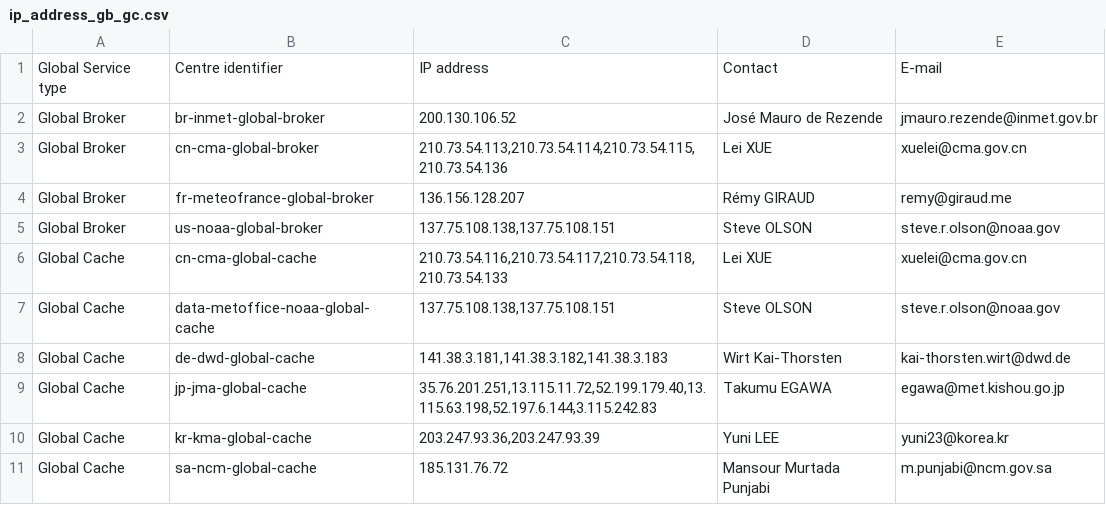
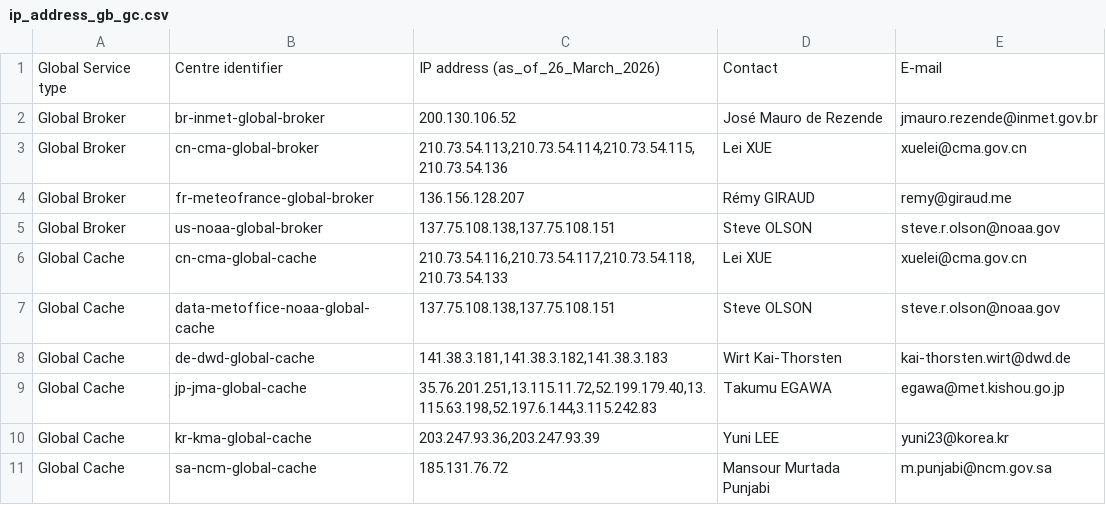
Before and after one commit to wmo-im/wis2-operation, a CSV file: ip_address_gb_gc.csv, drawn as a sheet.

Commit message:
Update ip_address_gb_gc.csv

```diff
--- a/ip_address_gb_gc.csv
+++ b/ip_address_gb_gc.csv
@@ -1,2 +1,2 @@
-Global Service type,Centre identifier,IP address,Contact,E-mail
+Global Service type,Centre identifier,IP address (as_of_26_March_2026),Contact,E-mail
 Global Broker,br-inmet-global-broker,"200.130.106.52",José Mauro de Rezende,jmauro.rezende@inmet.gov.br
```
